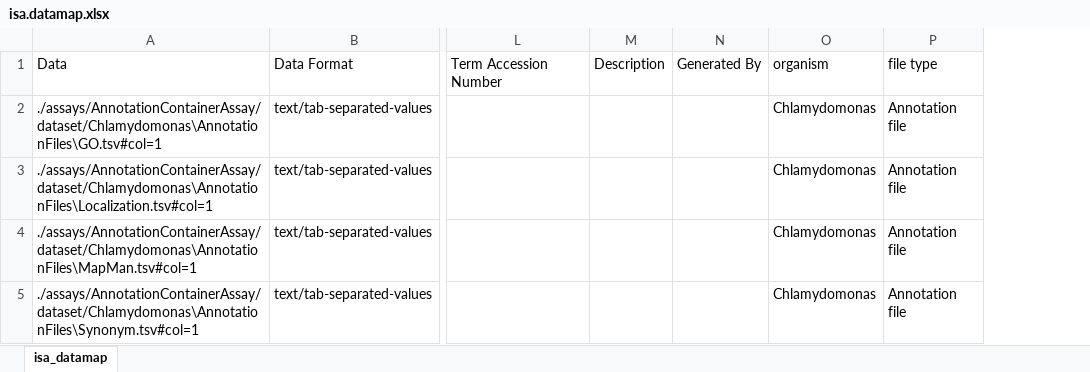
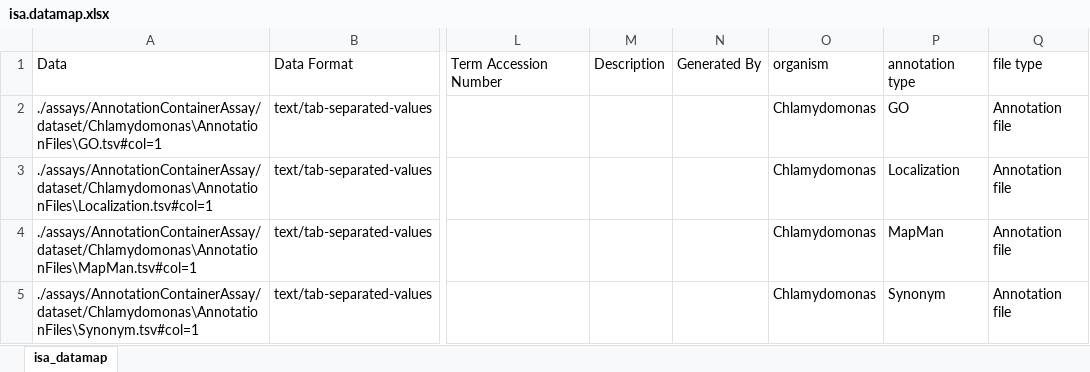
Before and after one commit to Freymaurer/test-github-get-access, an Excel workbook: assays/AnnotationContainerAssay/isa.datamap.xlsx, sheet isa_datamap, drawn as a sheet; only a part is shown, gaps mark what is left out; values as stored, in another font and other column widths than the file's, no borders; table styles not drawn; the diff names each change by its address in the sheet, - before the commit and + after, or states it on an @@ line.

Commit message:
add annotation type to comments

```diff
--- a/assays/AnnotationContainerAssay/isa.datamap.xlsx (sheet isa_datamap)
+++ b/assays/AnnotationContainerAssay/isa.datamap.xlsx (sheet isa_datamap)
+column P, rows 1-5: annotation type | GO | Localization | MapMan | Synonym
```
Also changed, not shown: 1 other file.
